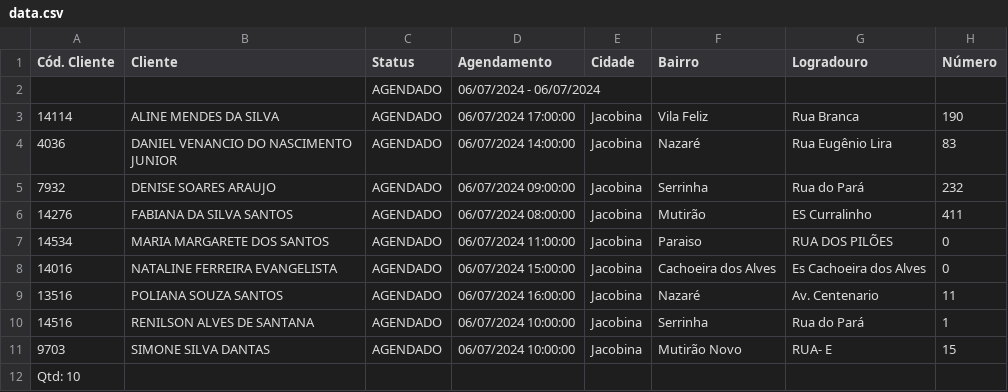
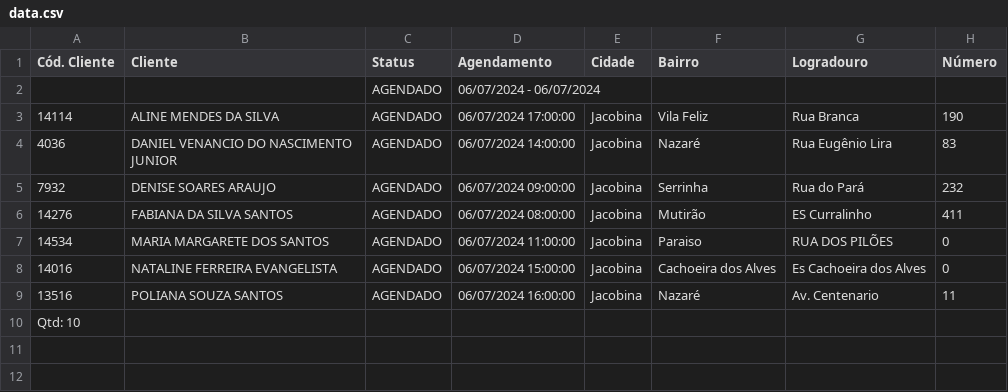
Before and after one commit to iamreinaldo/maps_optimization, a CSV file: data.csv, drawn as a sheet.

```diff
--- a/data.csv
+++ b/data.csv
@@ -9,4 +9,2 @@
     13516;POLIANA SOUZA SANTOS;AGENDADO;06/07/2024 16:00:00;Jacobina;Nazaré;Av. Centenario;11;
-    14516;RENILSON ALVES DE SANTANA;AGENDADO;06/07/2024 10:00:00;Jacobina;Serrinha;Rua do Pará;1;
-    9703;SIMONE SILVA DANTAS;AGENDADO;06/07/2024 10:00:00;Jacobina;Mutirão Novo;RUA- E;15;
     Qtd: 10;;;;;;;;
```
Also changed, not shown: 3 other files.
